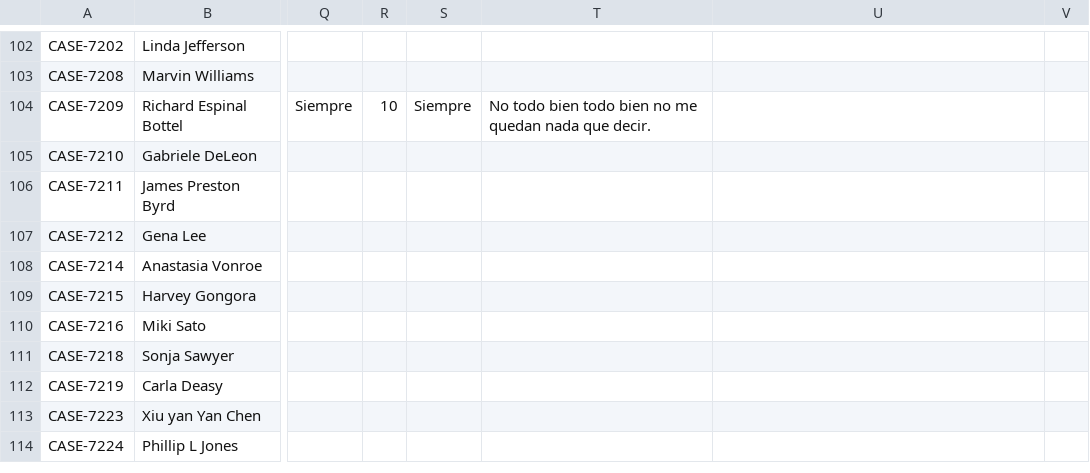
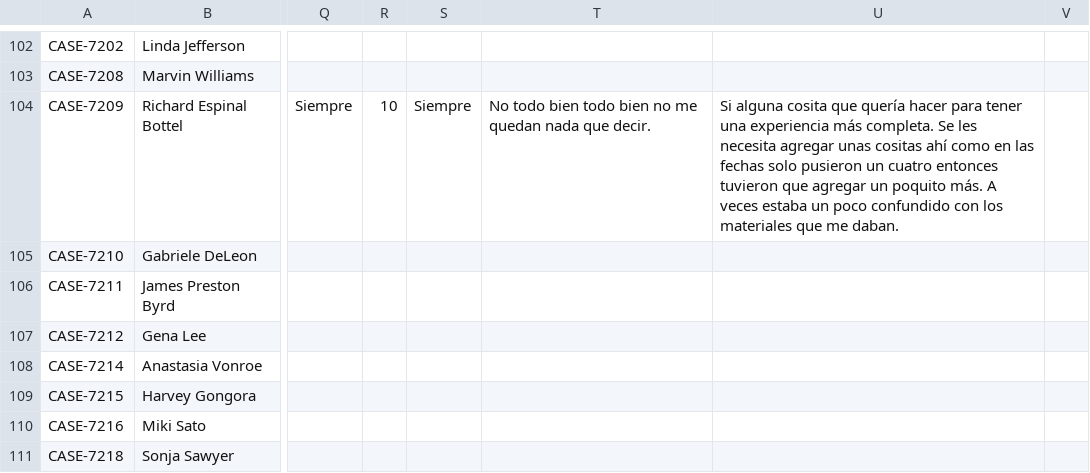
Before and after one commit to RyAlah/ODL_Analysis, a CSV file: without_feedback_data.csv, drawn as a sheet; only a part is shown, gaps mark what is left out; the shorter side is filled out with more unchanged rows; the diff names each change by its address in the sheet, - before the commit and + after, or states it on an @@ line.

Commit message:
Auto-update without_feedback_data.csv

```diff
--- a/without_feedback_data.csv
+++ b/without_feedback_data.csv
-U104: (empty)
+U104: Si alguna cosita que quería hacer para tener una experiencia más completa. Se les necesita agregar unas cositas ahí como en las fechas solo pusieron un cuatro entonces tuvieron que agregar un poquito más. A veces estaba un poco confundido con los materiales que me daban.
```
